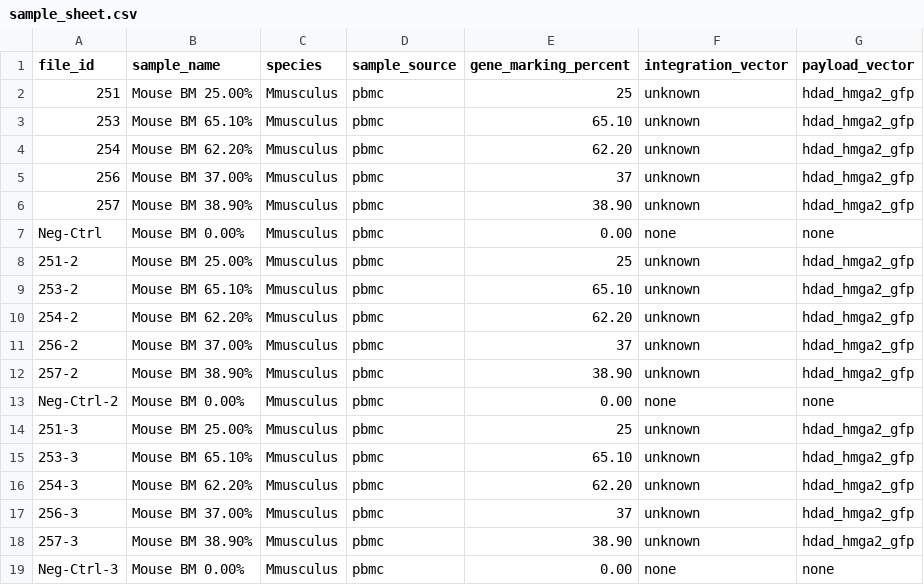
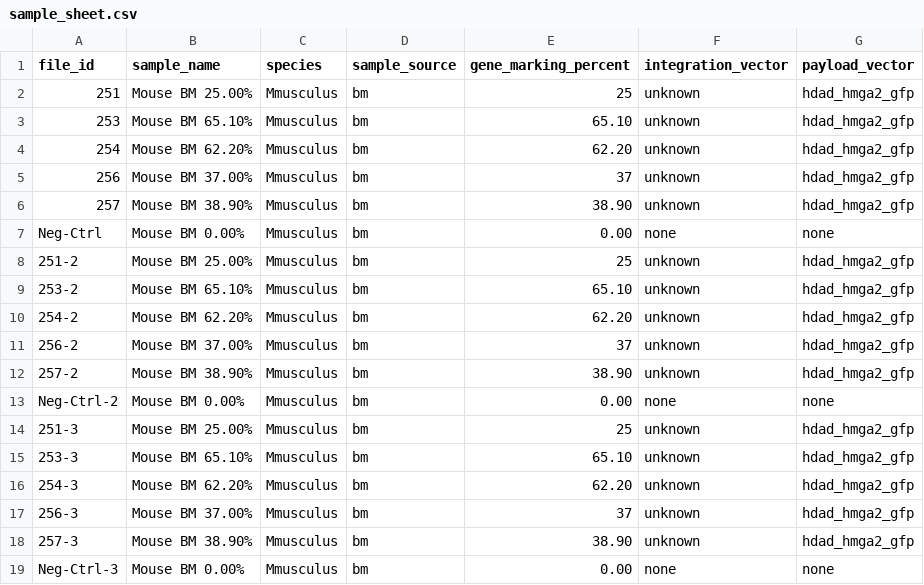
Before and after one commit to ensoma/andrelieber-trace-isa-analysis, a CSV file: data/sample_sheet.csv, drawn as a sheet.

Commit message:
added export of final IS table

```diff
--- a/data/sample_sheet.csv
+++ b/data/sample_sheet.csv
@@ -1,19 +1,19 @@
 file_id,sample_name,species,sample_source,gene_marking_percent,integration_vector,payload_vector
-251,Mouse BM 25.00%,Mmusculus,pbmc,25,unknown,hdad_hmga2_gfp
-253,Mouse BM 65.10%,Mmusculus,pbmc,65.10,unknown,hdad_hmga2_gfp
-254,Mouse BM 62.20%,Mmusculus,pbmc,62.20,unknown,hdad_hmga2_gfp
-256,Mouse BM 37.00%,Mmusculus,pbmc,37,unknown,hdad_hmga2_gfp
-257,Mouse BM 38.90%,Mmusculus,pbmc,38.90,unknown,hdad_hmga2_gfp
-Neg-Ctrl,Mouse BM 0.00%,Mmusculus,pbmc,0.00,none,none
-251-2,Mouse BM 25.00%,Mmusculus,pbmc,25,unknown,hdad_hmga2_gfp
-253-2,Mouse BM 65.10%,Mmusculus,pbmc,65.10,unknown,hdad_hmga2_gfp
-254-2,Mouse BM 62.20%,Mmusculus,pbmc,62.20,unknown,hdad_hmga2_gfp
-256-2,Mouse BM 37.00%,Mmusculus,pbmc,37,unknown,hdad_hmga2_gfp
-257-2,Mouse BM 38.90%,Mmusculus,pbmc,38.90,unknown,hdad_hmga2_gfp
-Neg-Ctrl-2,Mouse BM 0.00%,Mmusculus,pbmc,0.00,none,none
-251-3,Mouse BM 25.00%,Mmusculus,pbmc,25,unknown,hdad_hmga2_gfp
-253-3,Mouse BM 65.10%,Mmusculus,pbmc,65.10,unknown,hdad_hmga2_gfp
-254-3,Mouse BM 62.20%,Mmusculus,pbmc,62.20,unknown,hdad_hmga2_gfp
-256-3,Mouse BM 37.00%,Mmusculus,pbmc,37,unknown,hdad_hmga2_gfp
-257-3,Mouse BM 38.90%,Mmusculus,pbmc,38.90,unknown,hdad_hmga2_gfp
-Neg-Ctrl-3,Mouse BM 0.00%,Mmusculus,pbmc,0.00,none,none
+251,Mouse BM 25.00%,Mmusculus,bm,25,unknown,hdad_hmga2_gfp
+253,Mouse BM 65.10%,Mmusculus,bm,65.10,unknown,hdad_hmga2_gfp
+254,Mouse BM 62.20%,Mmusculus,bm,62.20,unknown,hdad_hmga2_gfp
+256,Mouse BM 37.00%,Mmusculus,bm,37,unknown,hdad_hmga2_gfp
+257,Mouse BM 38.90%,Mmusculus,bm,38.90,unknown,hdad_hmga2_gfp
+Neg-Ctrl,Mouse BM 0.00%,Mmusculus,bm,0.00,none,none
+251-2,Mouse BM 25.00%,Mmusculus,bm,25,unknown,hdad_hmga2_gfp
+253-2,Mouse BM 65.10%,Mmusculus,bm,65.10,unknown,hdad_hmga2_gfp
+254-2,Mouse BM 62.20%,Mmusculus,bm,62.20,unknown,hdad_hmga2_gfp
+256-2,Mouse BM 37.00%,Mmusculus,bm,37,unknown,hdad_hmga2_gfp
+257-2,Mouse BM 38.90%,Mmusculus,bm,38.90,unknown,hdad_hmga2_gfp
+Neg-Ctrl-2,Mouse BM 0.00%,Mmusculus,bm,0.00,none,none
+251-3,Mouse BM 25.00%,Mmusculus,bm,25,unknown,hdad_hmga2_gfp
+253-3,Mouse BM 65.10%,Mmusculus,bm,65.10,unknown,hdad_hmga2_gfp
+254-3,Mouse BM 62.20%,Mmusculus,bm,62.20,unknown,hdad_hmga2_gfp
+256-3,Mouse BM 37.00%,Mmusculus,bm,37,unknown,hdad_hmga2_gfp
+257-3,Mouse BM 38.90%,Mmusculus,bm,38.90,unknown,hdad_hmga2_gfp
+Neg-Ctrl-3,Mouse BM 0.00%,Mmusculus,bm,0.00,none,none
```
Also changed, not shown: 15 other files.
